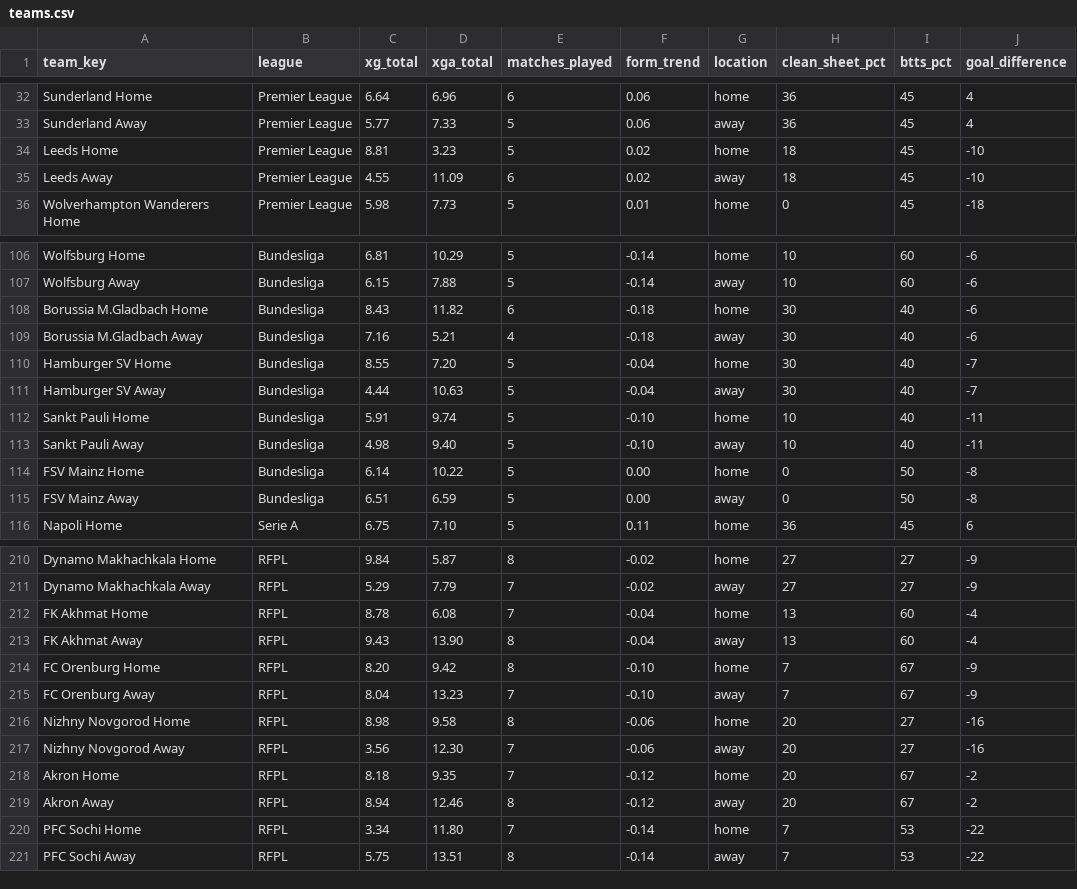
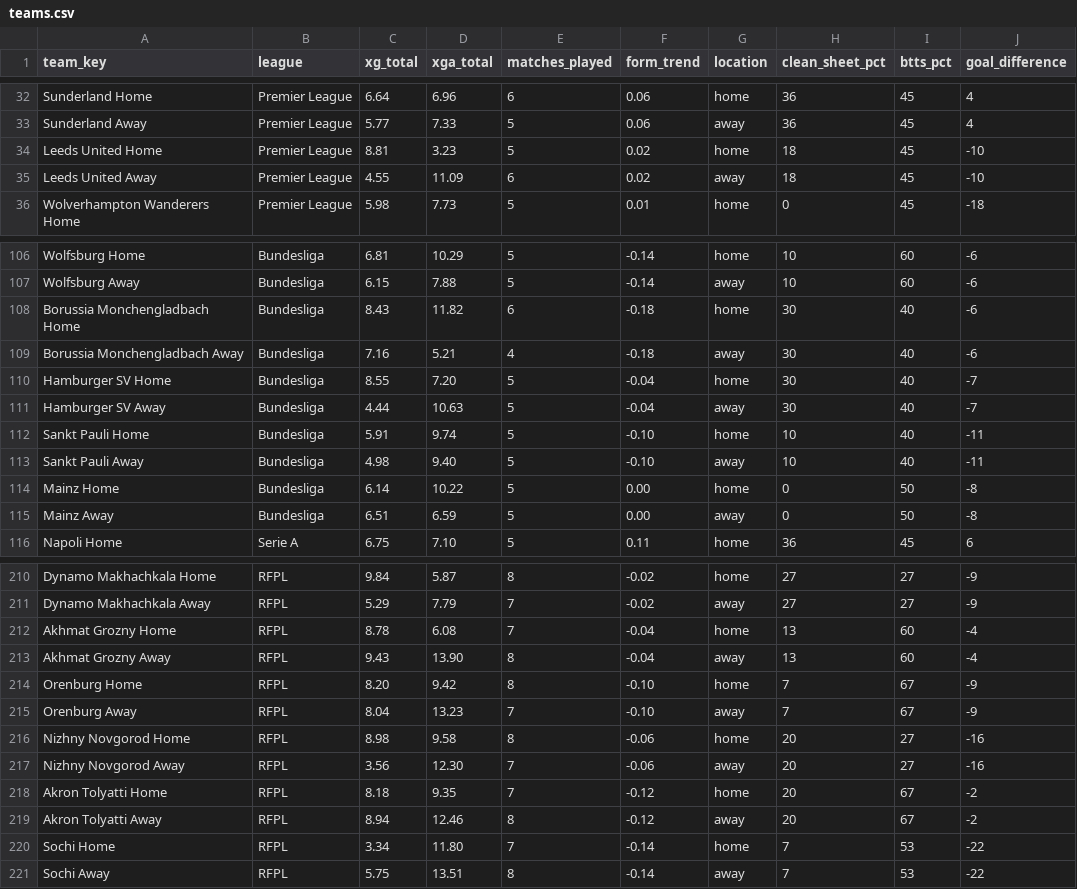
Before and after one commit to profdue/supershot, a CSV file: data/teams.csv, drawn as a sheet; only a part is shown, gaps mark what is left out; the diff covers the shown part only.

Commit message:
Update teams.csv

```diff
--- a/data/teams.csv
+++ b/data/teams.csv
@@ -33,4 +33,4 @@ Sunderland Home,Premier League,6.64,6.96,6,0.06,home,36,45,4
 Sunderland Away,Premier League,5.77,7.33,5,0.06,away,36,45,4
-Leeds Home,Premier League,8.81,3.23,5,0.02,home,18,45,-10
-Leeds Away,Premier League,4.55,11.09,6,0.02,away,18,45,-10
+Leeds United Home,Premier League,8.81,3.23,5,0.02,home,18,45,-10
+Leeds United Away,Premier League,4.55,11.09,6,0.02,away,18,45,-10
 Wolverhampton Wanderers Home,Premier League,5.98,7.73,5,0.01,home,0,45,-18
@@ -107,4 +107,4 @@ Wolfsburg Home,Bundesliga,6.81,10.29,5,-0.14,home,10,60,-6
 Wolfsburg Away,Bundesliga,6.15,7.88,5,-0.14,away,10,60,-6
-Borussia M.Gladbach Home,Bundesliga,8.43,11.82,6,-0.18,home,30,40,-6
-Borussia M.Gladbach Away,Bundesliga,7.16,5.21,4,-0.18,away,30,40,-6
+Borussia Monchengladbach Home,Bundesliga,8.43,11.82,6,-0.18,home,30,40,-6
+Borussia Monchengladbach Away,Bundesliga,7.16,5.21,4,-0.18,away,30,40,-6
 Hamburger SV Home,Bundesliga,8.55,7.20,5,-0.04,home,30,40,-7
@@ -113,4 +113,4 @@ Sankt Pauli Home,Bundesliga,5.91,9.74,5,-0.10,home,10,40,-11
 Sankt Pauli Away,Bundesliga,4.98,9.40,5,-0.10,away,10,40,-11
-FSV Mainz Home,Bundesliga,6.14,10.22,5,0.00,home,0,50,-8
-FSV Mainz Away,Bundesliga,6.51,6.59,5,0.00,away,0,50,-8
+Mainz Home,Bundesliga,6.14,10.22,5,0.00,home,0,50,-8
+Mainz Away,Bundesliga,6.51,6.59,5,0.00,away,0,50,-8
 Napoli Home,Serie A,6.75,7.10,5,0.11,home,36,45,6
@@ -211,11 +211,11 @@ Dynamo Makhachkala Home,RFPL,9.84,5.87,8,-0.02,home,27,27,-9
 Dynamo Makhachkala Away,RFPL,5.29,7.79,7,-0.02,away,27,27,-9
-FK Akhmat Home,RFPL,8.78,6.08,7,-0.04,home,13,60,-4
-FK Akhmat Away,RFPL,9.43,13.90,8,-0.04,away,13,60,-4
-FC Orenburg Home,RFPL,8.20,9.42,8,-0.10,home,7,67,-9
-FC Orenburg Away,RFPL,8.04,13.23,7,-0.10,away,7,67,-9
+Akhmat Grozny Home,RFPL,8.78,6.08,7,-0.04,home,13,60,-4
+Akhmat Grozny Away,RFPL,9.43,13.90,8,-0.04,away,13,60,-4
+Orenburg Home,RFPL,8.20,9.42,8,-0.10,home,7,67,-9
+Orenburg Away,RFPL,8.04,13.23,7,-0.10,away,7,67,-9
 Nizhny Novgorod Home,RFPL,8.98,9.58,8,-0.06,home,20,27,-16
 Nizhny Novgorod Away,RFPL,3.56,12.30,7,-0.06,away,20,27,-16
-Akron Home,RFPL,8.18,9.35,7,-0.12,home,20,67,-2
-Akron Away,RFPL,8.94,12.46,8,-0.12,away,20,67,-2
-PFC Sochi Home,RFPL,3.34,11.80,7,-0.14,home,7,53,-22
-PFC Sochi Away,RFPL,5.75,13.51,8,-0.14,away,7,53,-22
+Akron Tolyatti Home,RFPL,8.18,9.35,7,-0.12,home,20,67,-2
+Akron Tolyatti Away,RFPL,8.94,12.46,8,-0.12,away,20,67,-2
+Sochi Home,RFPL,3.34,11.80,7,-0.14,home,7,53,-22
+Sochi Away,RFPL,5.75,13.51,8,-0.14,away,7,53,-22
```
Also changed, not shown: 4 edited cells elsewhere in this file.
